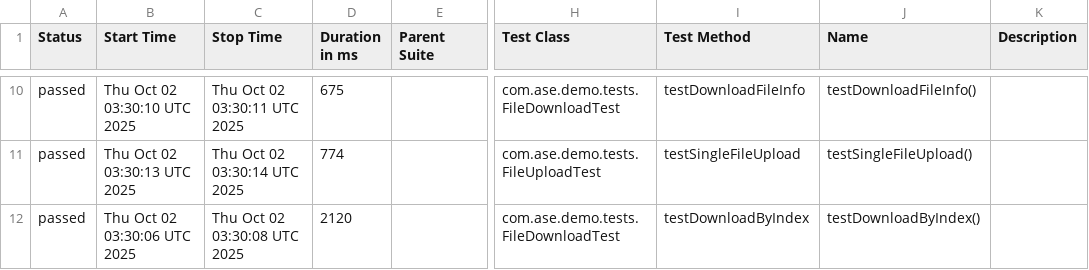
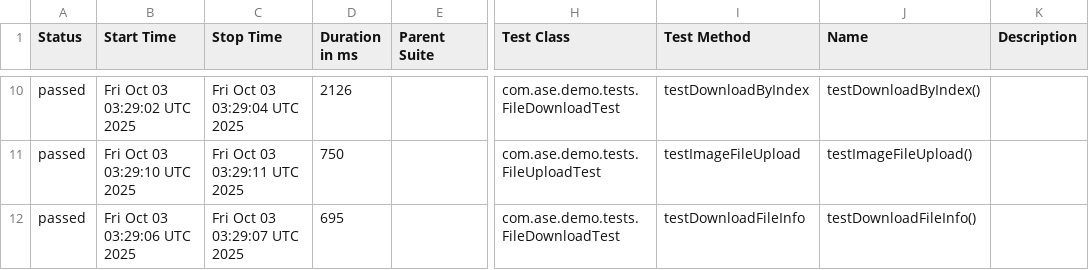
Before and after one commit to Agile-Software-Engineering-25/demo-system-test, a CSV file: full/data/suites.csv, drawn as a sheet; only a part is shown, gaps mark what is left out; the diff covers the shown part only; the diff names each change by its address in the sheet, - before the commit and + after, or states it on an @@ line.

```diff
--- a/full/data/suites.csv
+++ b/full/data/suites.csv
-B10 (Start Time): Thu Oct 02 03:30:10 UTC 2025
+B10 (Start Time): Fri Oct 03 03:29:02 UTC 2025
-C10 (Stop Time): Thu Oct 02 03:30:11 UTC 2025
+C10 (Stop Time): Fri Oct 03 03:29:04 UTC 2025
-D10 (Duration in ms): 675
+D10 (Duration in ms): 2126
-I10 (Test Method): testDownloadFileInfo
+I10 (Test Method): testDownloadByIndex
-J10 (Name): testDownloadFileInfo()
+J10 (Name): testDownloadByIndex()
-B11 (Start Time): Thu Oct 02 03:30:13 UTC 2025
+B11 (Start Time): Fri Oct 03 03:29:10 UTC 2025
-C11 (Stop Time): Thu Oct 02 03:30:14 UTC 2025
+C11 (Stop Time): Fri Oct 03 03:29:11 UTC 2025
-D11 (Duration in ms): 774
+D11 (Duration in ms): 750
-I11 (Test Method): testSingleFileUpload
+I11 (Test Method): testImageFileUpload
-J11 (Name): testSingleFileUpload()
+J11 (Name): testImageFileUpload()
-B12 (Start Time): Thu Oct 02 03:30:06 UTC 2025
+B12 (Start Time): Fri Oct 03 03:29:06 UTC 2025
-C12 (Stop Time): Thu Oct 02 03:30:08 UTC 2025
+C12 (Stop Time): Fri Oct 03 03:29:07 UTC 2025
-D12 (Duration in ms): 2120
+D12 (Duration in ms): 695
-I12 (Test Method): testDownloadByIndex
+I12 (Test Method): testDownloadFileInfo
-J12 (Name): testDownloadByIndex()
+J12 (Name): testDownloadFileInfo()
```
Also changed, not shown: 2 added rows, 2 removed rows and 28 edited cells elsewhere in this file, 36 other files.
